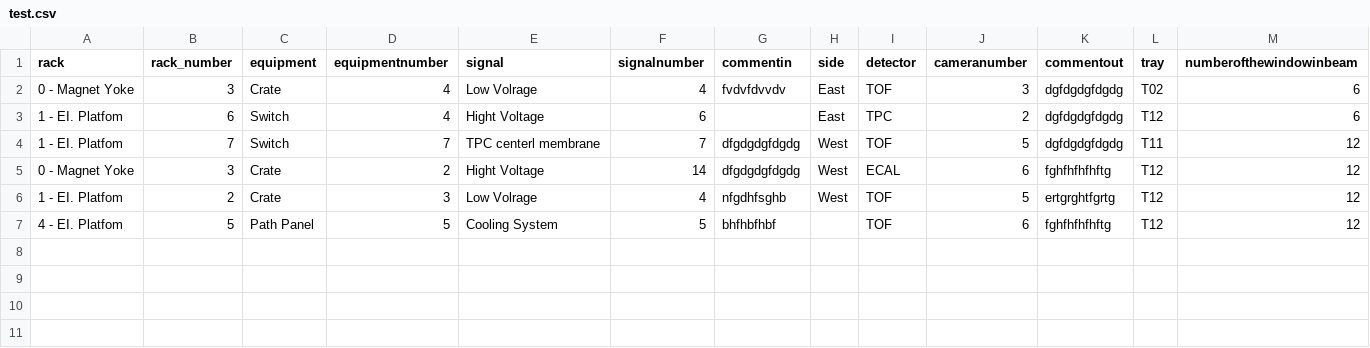
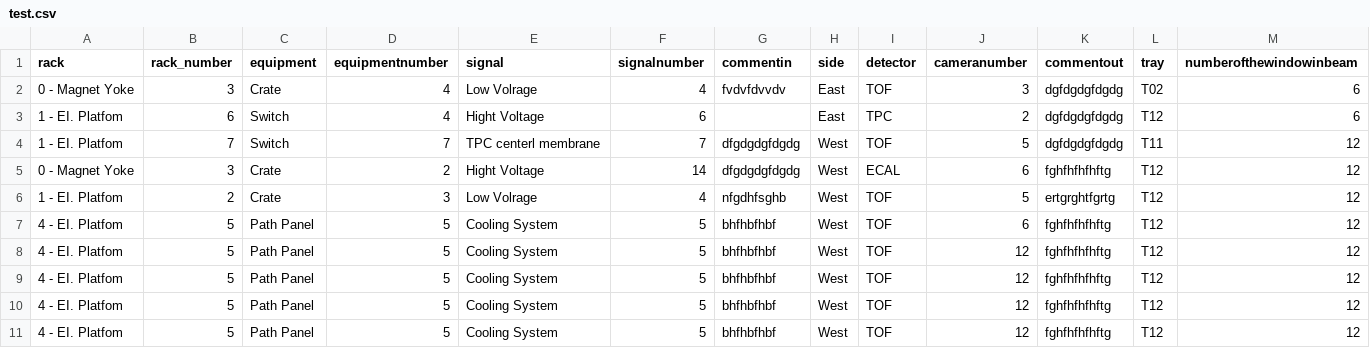
Before and after one commit to IgorJordanJJJ/TheScriptForTheCabelaDatabase, a CSV file: test.csv, drawn as a sheet; only a part is shown; rows hold the shown columns only; the diff names each change by its address in the sheet, - before the commit and + after, or states it on an @@ line.

```diff
--- a/test.csv
+++ b/test.csv
-H7 (side): (empty)
+H7 (side): West
+row 8: 4 - EI. Platfom | 5 | Path Panel | 5 | Cooling System | 5 | bhfhbfhbf | West | TOF | 12 | fghfhfhfhftg | T12 | 12
+row 9: 4 - EI. Platfom | 5 | Path Panel | 5 | Cooling System | 5 | bhfhbfhbf | West | TOF | 12 | fghfhfhfhftg | T12 | 12
+row 10: 4 - EI. Platfom | 5 | Path Panel | 5 | Cooling System | 5 | bhfhbfhbf | West | TOF | 12 | fghfhfhfhftg | T12 | 12
+row 11: 4 - EI. Platfom | 5 | Path Panel | 5 | Cooling System | 5 | bhfhbfhbf | West | TOF | 12 | fghfhfhfhftg | T12 | 12
```
Also changed, not shown: filewrite.csv, 4 other files.
